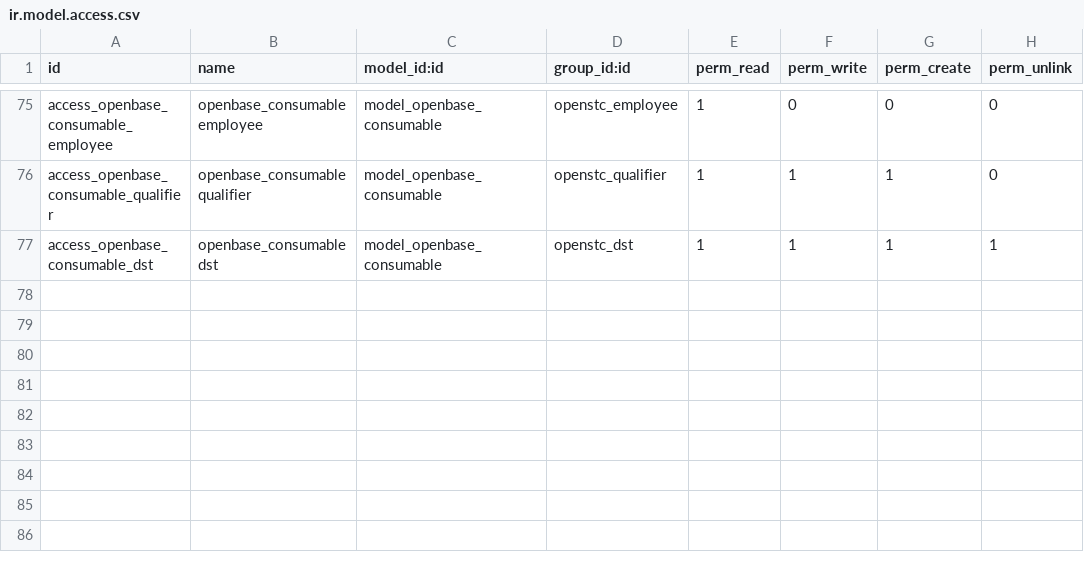
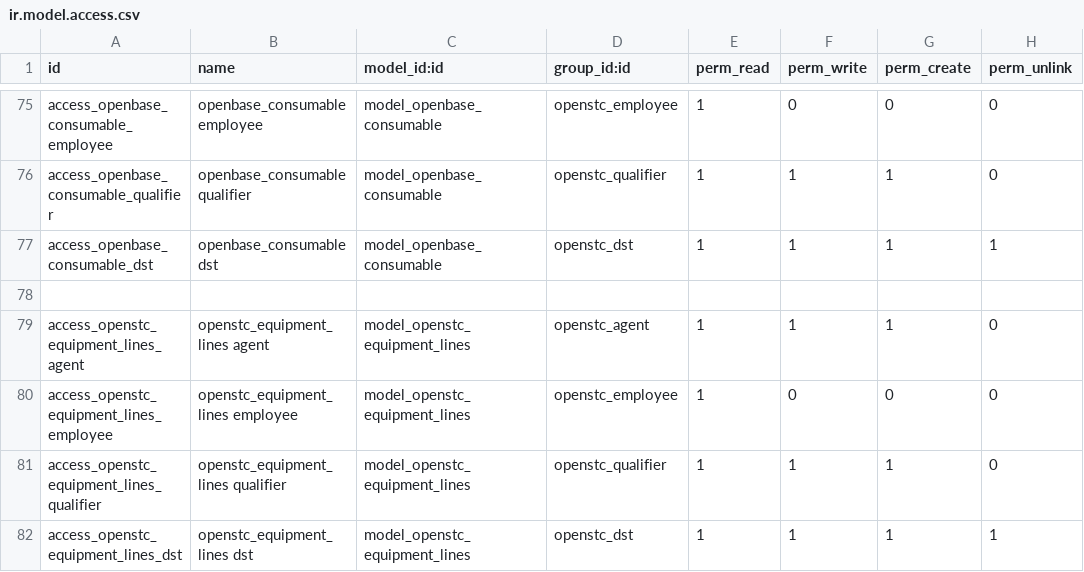
Before and after one commit to OpenSTC-Eleger/openbase, a CSV file: security/ir.model.access.csv, drawn as a sheet; only a part is shown, gaps mark what is left out; the diff names each change by its address in the sheet, - before the commit and + after, or states it on an @@ line.

```diff
--- a/security/ir.model.access.csv
+++ b/security/ir.model.access.csv
+row 78: (empty)
+row 79: access_openstc_equipment_lines_agent | openstc_equipment_lines agent | model_openstc_equipment_lines | openstc_agent | 1 | 1 | 1 | 0
+row 80: access_openstc_equipment_lines_employee | openstc_equipment_lines employee | model_openstc_equipment_lines | openstc_employee | 1 | 0 | 0 | 0
+row 81: access_openstc_equipment_lines_qualifier | openstc_equipment_lines qualifier | model_openstc_equipment_lines | openstc_qualifier | 1 | 1 | 1 | 0
+row 82: access_openstc_equipment_lines_dst | openstc_equipment_lines dst | model_openstc_equipment_lines | openstc_dst | 1 | 1 | 1 | 1
```
Also changed, not shown: 1 other file.
